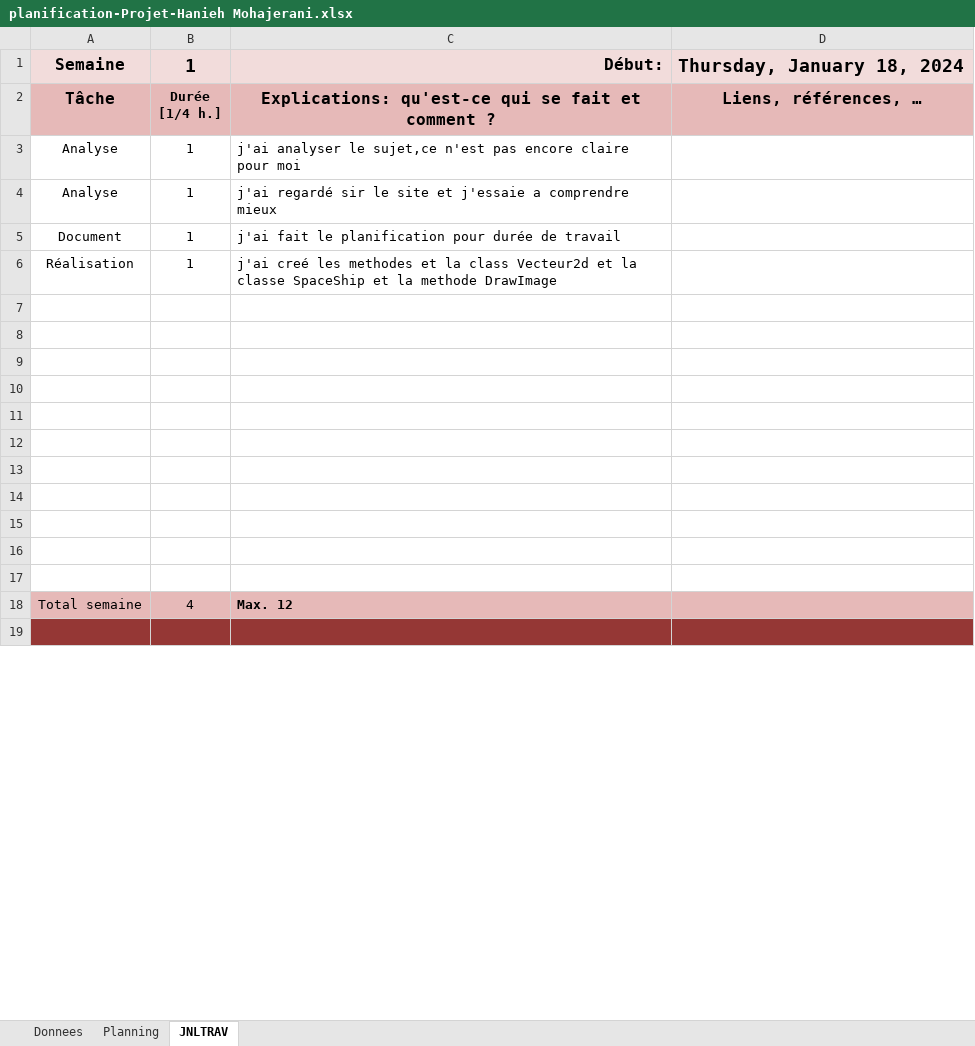
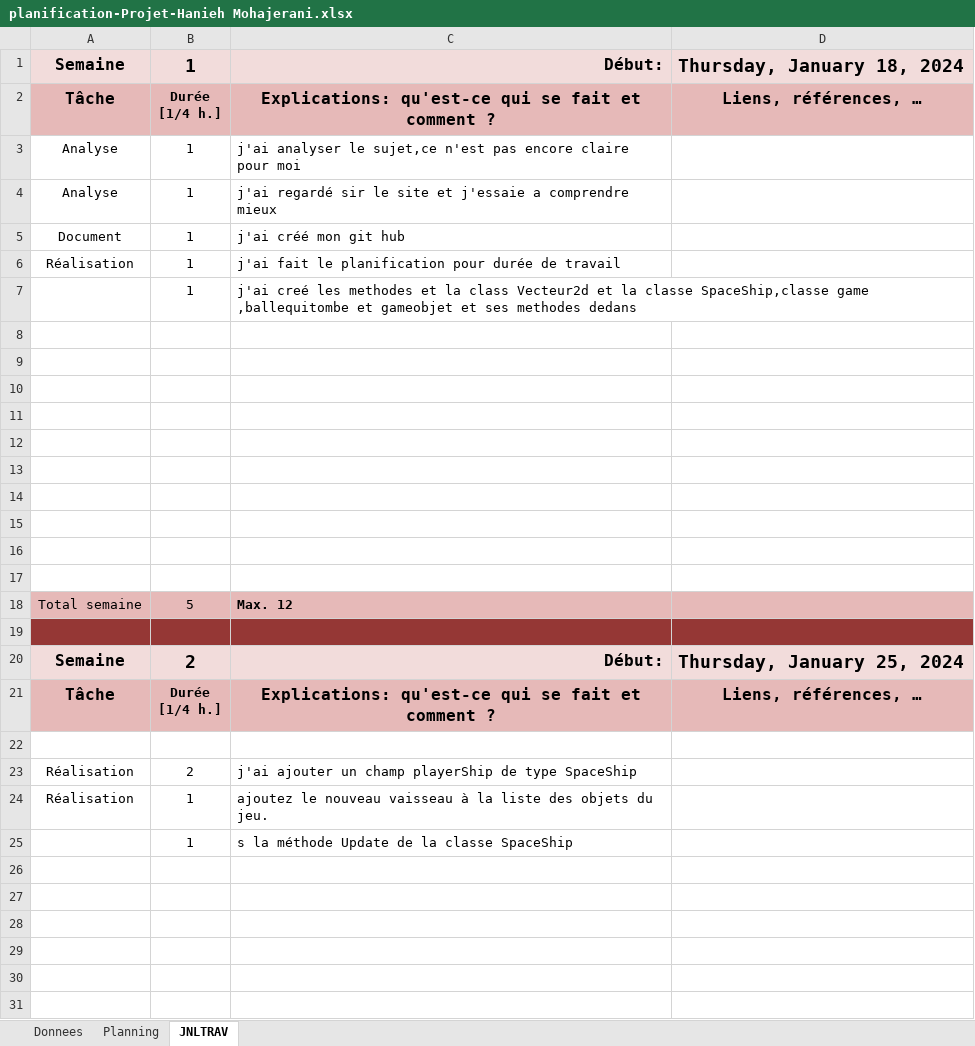
Before and after one commit to Haniehmoh/Space-Invaders, an Excel workbook: Docs/planification-Projet-Hanieh Mohajerani.xlsx, sheet JNLTRAV, drawn as a sheet; only a part is shown; the shorter side is filled out with more unchanged rows; values as stored, in another font and other column widths than the file's, no borders; charts and pictures not drawn; addresses are those after the commit; the diff covers the shown part only; the diff names each change by its address in the sheet, - before the commit and + after, or states it on an @@ line.

```diff
--- a/Docs/planification-Projet-Hanieh Mohajerani.xlsx (sheet JNLTRAV)
+++ b/Docs/planification-Projet-Hanieh Mohajerani.xlsx (sheet JNLTRAV)
-C5: j'ai fait le planification pour durée de travail
+C5: j'ai créé mon git hub
+row 6: Réalisation | 1 | j'ai fait le planification pour durée de travail
+row 7:  | 1 | j'ai creé les methodes et la class Vecteur2d et la classe SpaceShip,classe game ,ballequitombe et gameobjet et ses methodes dedans
+row 8: (empty)
+row 9: (empty)
+row 10: (empty)
+row 11: (empty)
+row 12: (empty)
+row 13: (empty)
+row 14: (empty)
+row 15: (empty)
+row 16: (empty)
+row 17: (empty)
+row 18: Total semaine | 5 | Max. 12
+row 19: (empty)
@@ row 40 moved to row 21: Tâche @@
+row 22: (empty)
+row 23: Réalisation | 2 | j'ai ajouter un champ playerShip de type SpaceShip
-C24: j'ai creé les methodes et la class Vecteur2d et la classe SpaceShip et la methode DrawImage
+C24: ajoutez le nouveau vaisseau à la liste des objets du jeu.
+row 25:  | 1 | s la méthode Update de la classe SpaceShip
```
Also changed, not shown: 3 added rows, 20 removed rows, 1 moved row and 1 edited cell elsewhere in this sheet, sheet Planning, formulas that keep their value, charts or pictures, 23 other files.
